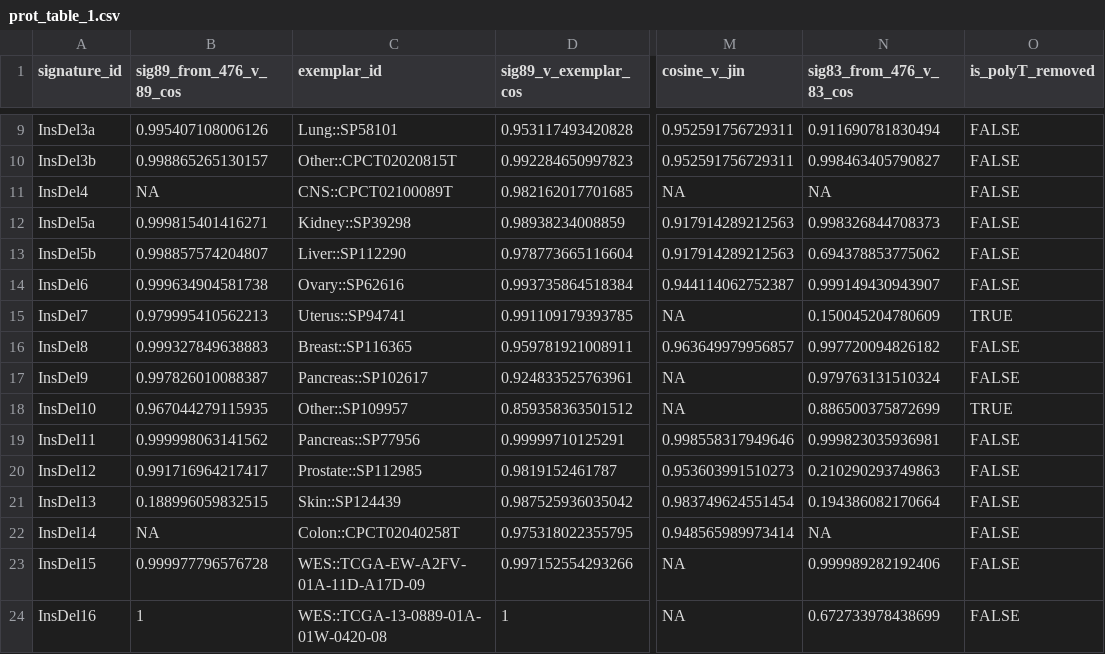
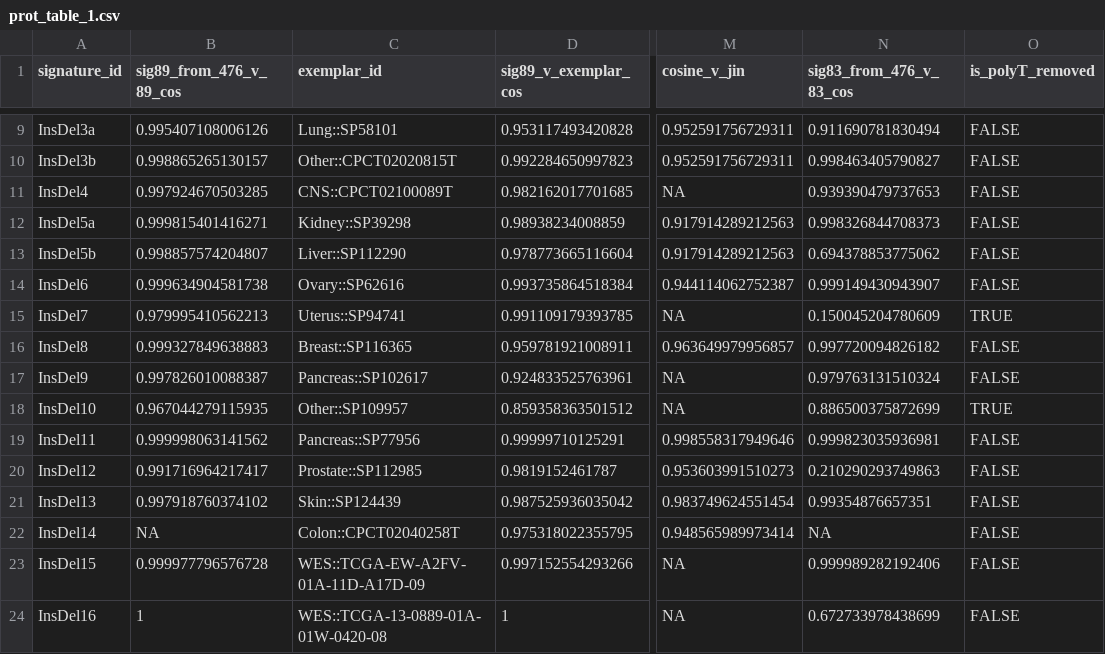
Before and after one commit to liumoLM/Code_Liu_2025, a CSV file: vignette/prot_table_1.csv, drawn as a sheet; only a part is shown, gaps mark what is left out; the diff names each change by its address in the sheet, - before the commit and + after, or states it on an @@ line.

Commit message:
corrected error im 89 and 83 mapped from 476, which was using a static file which i forgot to update when i updated 476 signature; cleaned up some old unused files

```diff
--- a/vignette/prot_table_1.csv
+++ b/vignette/prot_table_1.csv
-B11 (sig89_from_476_v_89_cos): NA
+B11 (sig89_from_476_v_89_cos): 0.997924670503285
-N11 (sig83_from_476_v_83_cos): NA
+N11 (sig83_from_476_v_83_cos): 0.939390479737653
-B21 (sig89_from_476_v_89_cos): 0.188996059832515
+B21 (sig89_from_476_v_89_cos): 0.997918760374102
-N21 (sig83_from_476_v_83_cos): 0.194386082170664
+N21 (sig83_from_476_v_83_cos): 0.99354876657351
```
Also changed, not shown: 13 other files.
